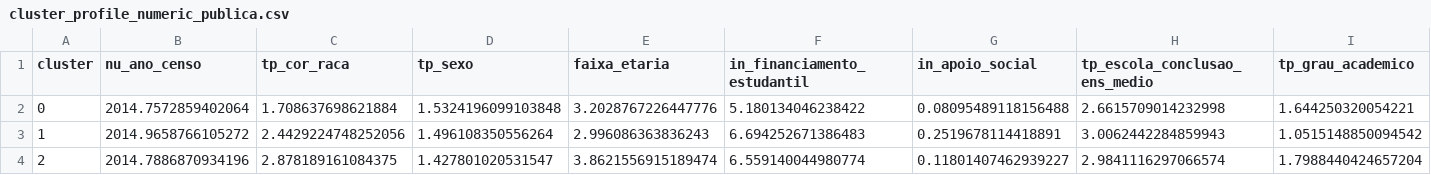
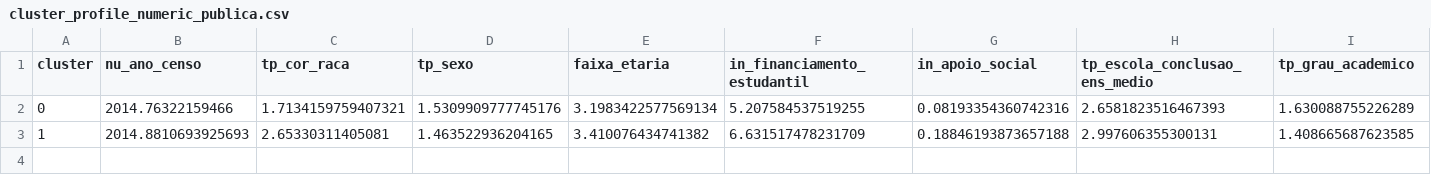
Before and after one commit to tung-a/RP2-G13, a CSV file: reports/cluster_profile_numeric_publica.csv, drawn as a sheet; only a part is shown; rows hold the shown columns only; the diff covers the shown part only; the diff names each change by its address in the sheet, - before the commit and + after, or states it on an @@ line.

```diff
--- a/reports/cluster_profile_numeric_publica.csv
+++ b/reports/cluster_profile_numeric_publica.csv
-B2 (nu_ano_censo): 2014.7572859402064
+B2 (nu_ano_censo): 2014.76322159466
-C2 (tp_cor_raca): 1.708637698621884
+C2 (tp_cor_raca): 1.7134159759407321
-D2 (tp_sexo): 1.5324196099103848
+D2 (tp_sexo): 1.5309909777745176
-E2 (faixa_etaria): 3.2028767226447776
+E2 (faixa_etaria): 3.1983422577569134
-F2 (in_financiamento_estudantil): 5.180134046238422
+F2 (in_financiamento_estudantil): 5.207584537519255
-G2 (in_apoio_social): 0.08095489118156488
+G2 (in_apoio_social): 0.08193354360742316
-H2 (tp_escola_conclusao_ens_medio): 2.6615709014232998
+H2 (tp_escola_conclusao_ens_medio): 2.6581823516467393
-I2 (tp_grau_academico): 1.644250320054221
+I2 (tp_grau_academico): 1.630088755226289
-B3 (nu_ano_censo): 2014.9658766105272
+B3 (nu_ano_censo): 2014.8810693925693
-C3 (tp_cor_raca): 2.4429224748252056
+C3 (tp_cor_raca): 2.65330311405081
-D3 (tp_sexo): 1.496108350556264
+D3 (tp_sexo): 1.463522936204165
-E3 (faixa_etaria): 2.996086363836243
+E3 (faixa_etaria): 3.410076434741382
-F3 (in_financiamento_estudantil): 6.694252671386483
+F3 (in_financiamento_estudantil): 6.631517478231709
-G3 (in_apoio_social): 0.2519678114418891
+G3 (in_apoio_social): 0.18846193873657188
-H3 (tp_escola_conclusao_ens_medio): 3.0062442284859943
+H3 (tp_escola_conclusao_ens_medio): 2.997606355300131
-I3 (tp_grau_academico): 1.0515148850094542
+I3 (tp_grau_academico): 1.408665687623585
-row 4: 2 | 2014.7886870934196 | 2.878189161084375 | 1.427801020531547 | 3.8621556915189474 | 6.559140044980774 | 0.11801407462939227 | 2.9841116297066574 | 1.7988440424657204
```
Also changed, not shown: 14 edited cells elsewhere in this file, reports/cluster_drivers_importance_publica.csv, reports/cluster_profile_categorical_privada.csv, 44 other files.
